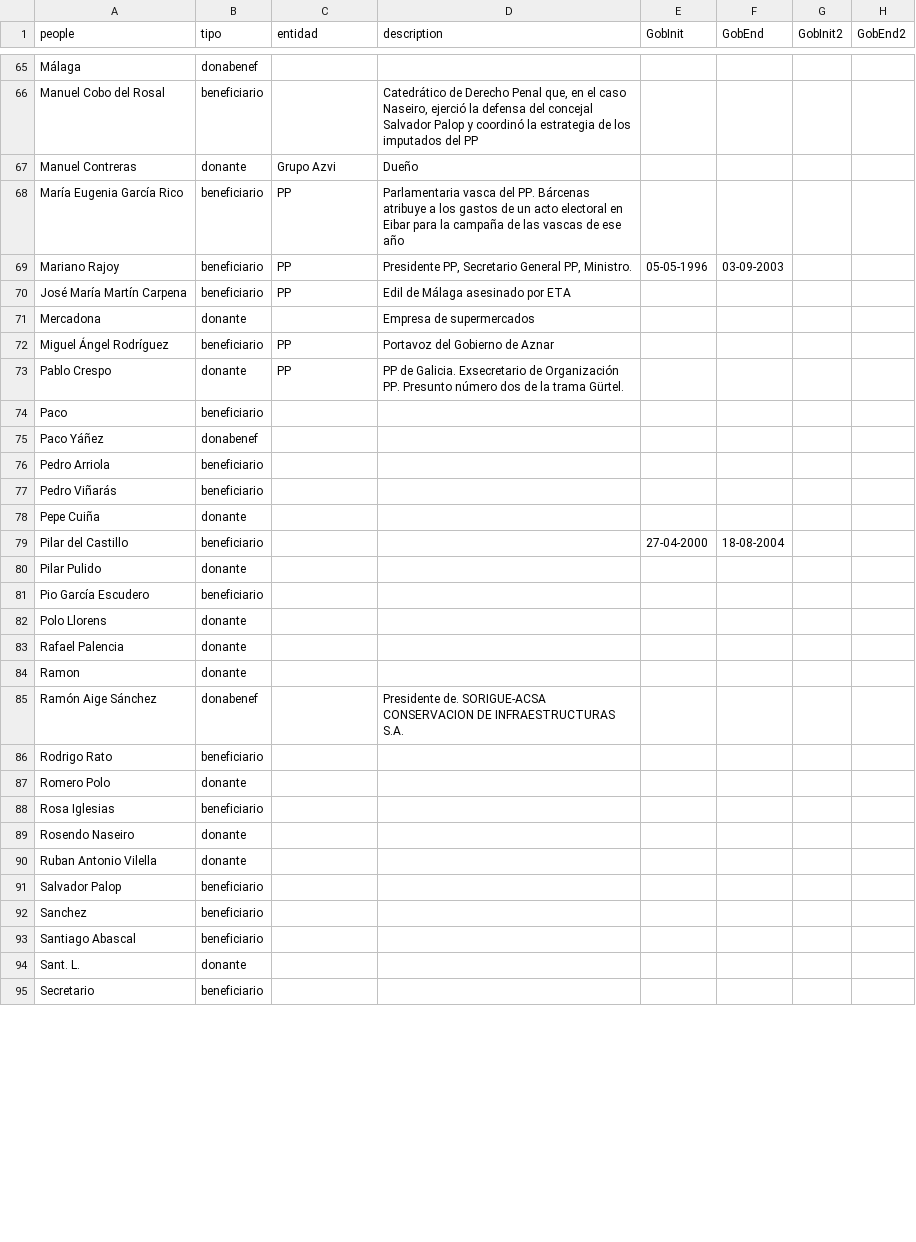
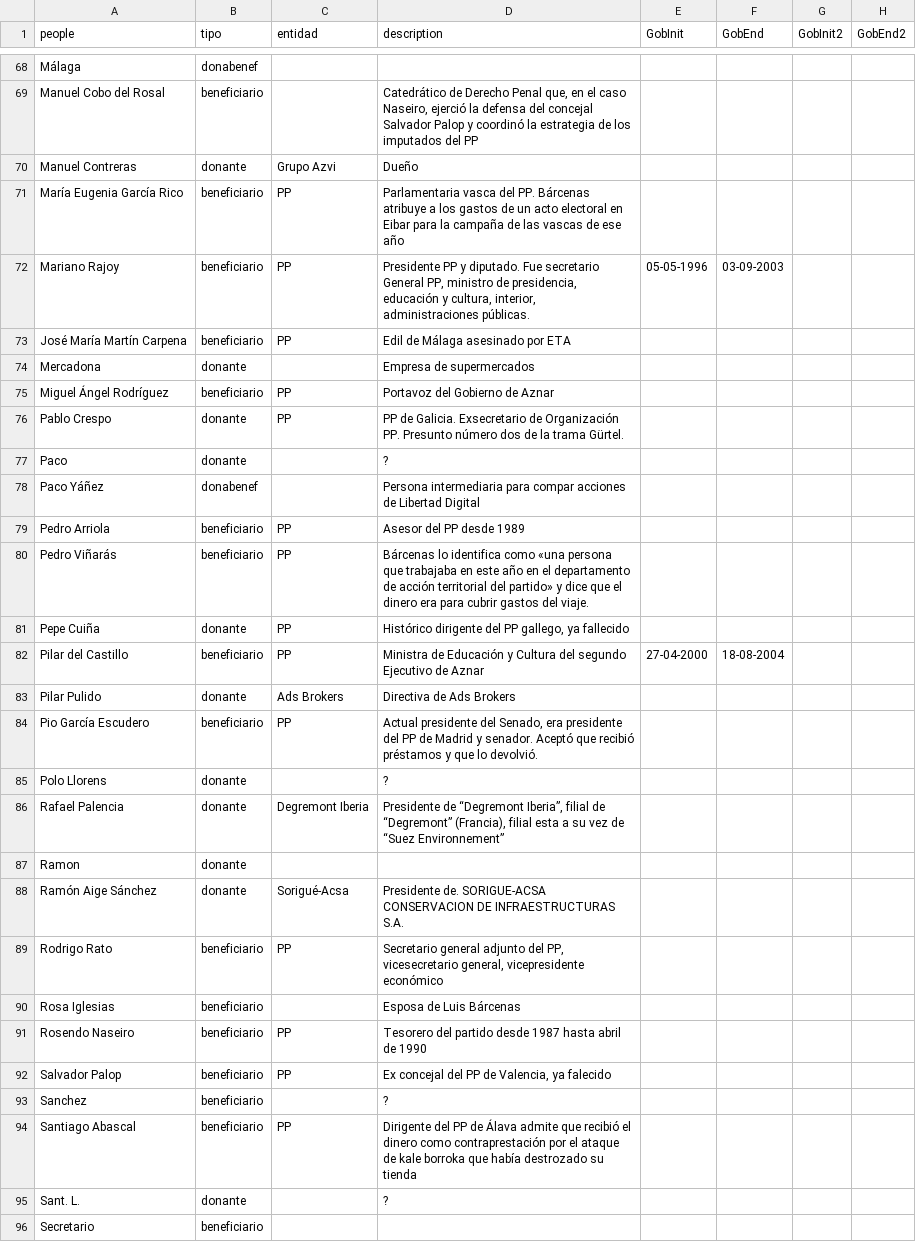
Before and after one commit to numeroteca/notasbarcenas, a TSV file: data/viplist.tsv, drawn as a sheet; only a part is shown, gaps mark what is left out; the diff covers the shown part only.

Commit message:
Actualización de datos sobre donantes y beneficiarios

```diff
--- a/data/viplist.tsv
+++ b/data/viplist.tsv
@@ -68,3 +71,3 @@ Manuel Contreras	donante	Grupo Azvi	Dueño
 María Eugenia García Rico	beneficiario	PP	Parlamentaria vasca del PP. Bárcenas atribuye a los gastos de un acto electoral en Eibar para la campaña de las vascas de ese año					
-Mariano Rajoy	beneficiario	PP	Presidente PP, Secretario General PP, Ministro.	05-05-1996	03-09-2003			
+Mariano Rajoy	beneficiario	PP	Presidente PP y diputado. Fue secretario General PP, ministro de presidencia, educación y cultura, interior, administraciones públicas.	05-05-1996	03-09-2003			
 José María Martín Carpena	beneficiario	PP	Edil de Málaga asesinado por ETA					
@@ -73,23 +76,21 @@ Miguel Ángel Rodríguez	beneficiario	PP	Portavoz del Gobierno de Aznar
 Pablo Crespo	donante	PP	PP de Galicia. Exsecretario de Organización PP. Presunto número dos de la trama Gürtel.					
-Paco	beneficiario							
-Paco Yáñez	donabenef							
-Pedro Arriola	beneficiario							
-Pedro Viñarás	beneficiario							
-Pepe Cuiña	donante							
-Pilar del Castillo	beneficiario			27-04-2000	18-08-2004			
-Pilar Pulido	donante							
-Pio García Escudero	beneficiario							
-Polo Llorens	donante							
-Rafael Palencia	donante							
+Paco	donante		?					
+Paco Yáñez	donabenef		Persona intermediaria para compar acciones de Libertad Digital					
+Pedro Arriola	beneficiario	PP	Asesor del PP desde 1989					
+Pedro Viñarás	beneficiario	PP	Bárcenas lo identifica como «una persona que trabajaba en este año en el departamento de acción territorial del partido» y dice que el dinero era para cubrir gastos del viaje.					
+Pepe Cuiña	donante	PP	Histórico dirigente del PP gallego, ya fallecido					
+Pilar del Castillo	beneficiario	PP	Ministra de Educación y Cultura del segundo Ejecutivo de Aznar 	27-04-2000	18-08-2004			
+Pilar Pulido	donante	Ads Brokers	Directiva de Ads Brokers 					
+Pio García Escudero	beneficiario	PP	Actual presidente del Senado, era presidente del PP de Madrid y senador. Aceptó que recibió préstamos y que lo devolvió.					
+Polo Llorens	donante		?					
+Rafael Palencia	donante	Degremont Iberia	Presidente de “Degremont Iberia”, filial de “Degremont” (Francia), filial esta a su vez de “Suez Environnement”					
 Ramon	donante							
-Ramón Aige Sánchez	donabenef		Presidente de. SORIGUE-ACSA CONSERVACION DE INFRAESTRUCTURAS S.A. 					
-Rodrigo Rato	beneficiario							
-Romero Polo	donante							
-Rosa Iglesias	beneficiario							
-Rosendo Naseiro	donante							
-Ruban Antonio Vilella	donante							
-Salvador Palop	beneficiario							
-Sanchez	beneficiario							
-Santiago Abascal	beneficiario							
-Sant. L.	donante							
+Ramón Aige Sánchez	donante	Sorigué-Acsa	Presidente de. SORIGUE-ACSA CONSERVACION DE INFRAESTRUCTURAS S.A. 					
+Rodrigo Rato	beneficiario	PP	Secretario general adjunto del PP, vicesecretario general, vicepresidente económico					
+Rosa Iglesias	beneficiario		Esposa de Luis Bárcenas					
+Rosendo Naseiro	beneficiario	PP	Tesorero del partido desde 1987 hasta abril de 1990					
+Salvador Palop	beneficiario	PP	Ex concejal del PP de Valencia, ya falecido					
+Sanchez	beneficiario		?					
+Santiago Abascal	beneficiario	PP	Dirigente del PP de Álava admite que recibió el dinero como contraprestación por el ataque de kale borroka que había destrozado su tienda					
+Sant. L.	donante		?					
 Secretario	beneficiario							
```
Also changed, not shown: 6 added rows, 3 removed rows and 16 edited cells elsewhere in this file.
